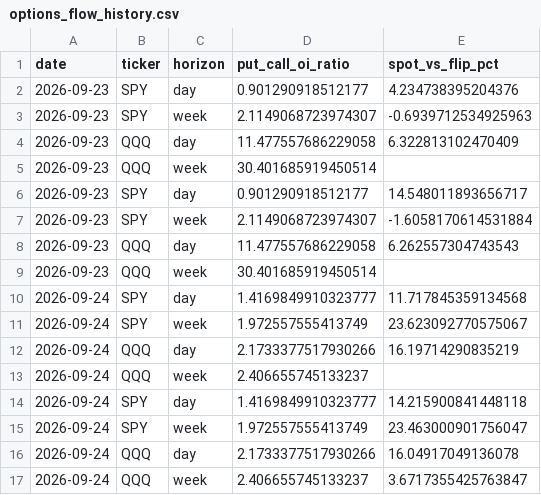
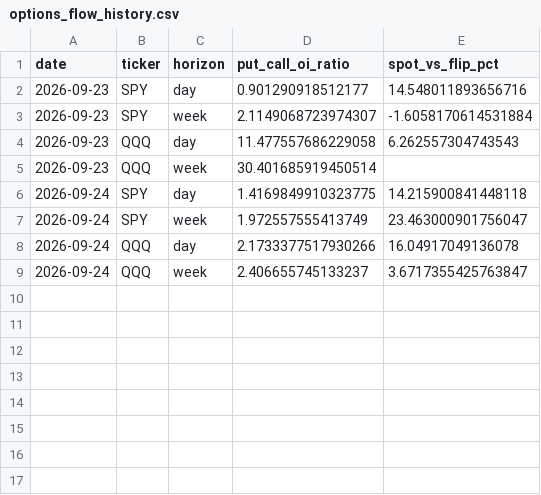
Before and after one commit to DATAMANCA/zerodte_outlook, a CSV file: data/options_flow_history.csv, drawn as a sheet.

```diff
--- a/data/options_flow_history.csv
+++ b/data/options_flow_history.csv
@@ -1,7 +1,3 @@
 date,ticker,horizon,put_call_oi_ratio,spot_vs_flip_pct
-2026-09-23,SPY,day,0.901290918512177,4.234738395204376
-2026-09-23,SPY,week,2.1149068723974307,-0.6939712534925963
-2026-09-23,QQQ,day,11.477557686229058,6.322813102470409
-2026-09-23,QQQ,week,30.401685919450514,
-2026-09-23,SPY,day,0.901290918512177,14.548011893656717
+2026-09-23,SPY,day,0.901290918512177,14.548011893656716
 2026-09-23,SPY,week,2.1149068723974307,-1.6058170614531884
@@ -9,7 +5,3 @@ date,ticker,horizon,put_call_oi_ratio,spot_vs_flip_pct
 2026-09-23,QQQ,week,30.401685919450514,
-2026-09-24,SPY,day,1.4169849910323777,11.717845359134568
-2026-09-24,SPY,week,1.972557555413749,23.623092770575067
-2026-09-24,QQQ,day,2.1733377517930266,16.19714290835219
-2026-09-24,QQQ,week,2.406655745133237,
-2026-09-24,SPY,day,1.4169849910323777,14.215900841448118
+2026-09-24,SPY,day,1.4169849910323775,14.215900841448118
 2026-09-24,SPY,week,1.972557555413749,23.463000901756047
```
Also changed, not shown: data/predictions_log.csv, 4 other files.
